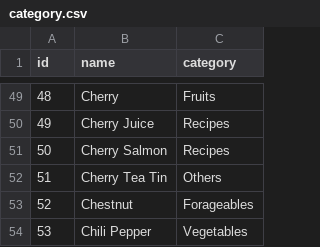
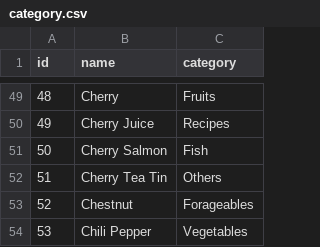
Before and after one commit to Vinhcognito/gbchef, a CSV file: datapy/category.csv, drawn as a sheet; only a part is shown, gaps mark what is left out.

Commit message:
:bug: Fixed Cherry Salmon category

```diff
--- a/datapy/category.csv
+++ b/datapy/category.csv
@@ -50,3 +50,3 @@ id,name,category
 49,Cherry Juice,Recipes
-50,Cherry Salmon,Recipes
+50,Cherry Salmon,Fish
 51,Cherry Tea Tin,Others
```
Also changed, not shown: 2 other files.
